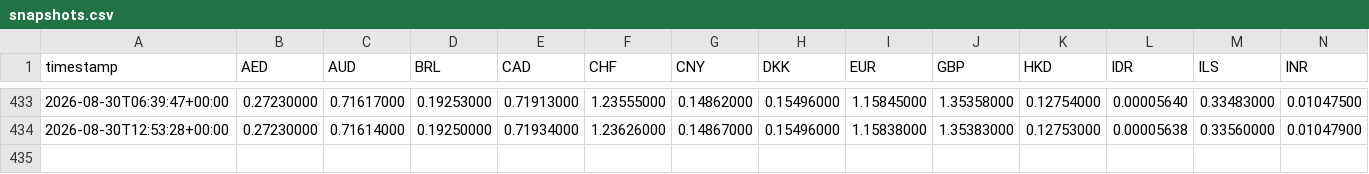
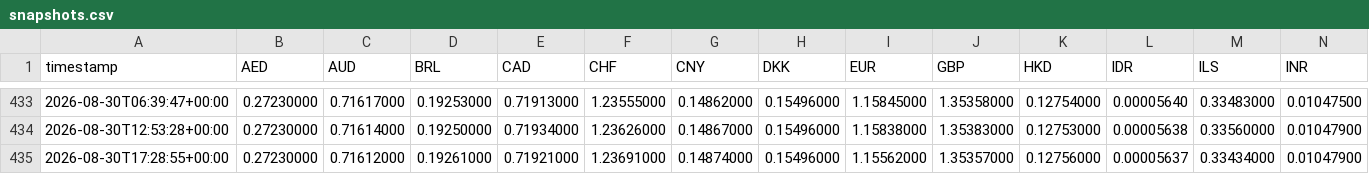
Before and after one commit to hope1027/fx-strength-tracker, a CSV file: data/snapshots.csv, drawn as a sheet; only a part is shown, gaps mark what is left out; rows hold the shown columns only; the diff names each change by its address in the sheet, - before the commit and + after, or states it on an @@ line.

```diff
--- a/data/snapshots.csv
+++ b/data/snapshots.csv
+row 435: 2026-08-30T17:28:55+00:00 | 0.27230000 | 0.71612000 | 0.19261000 | 0.71921000 | 1.23691000 | 0.14874000 | 0.15496000 | 1.15562000 | 1.35357000 | 0.12756000 | 0.00005637 | 0.33434000 | 0.01047900
```
Also changed, not shown: 1 other file.
